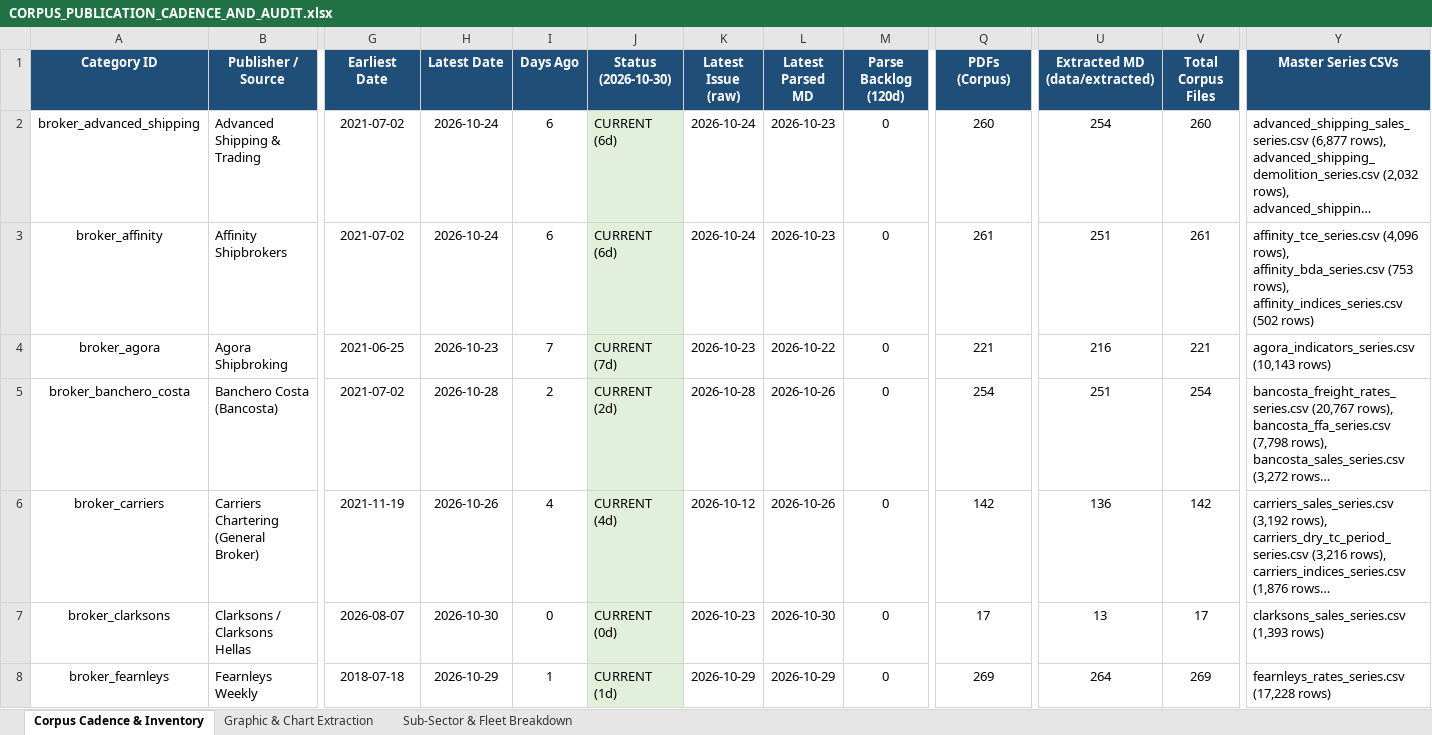
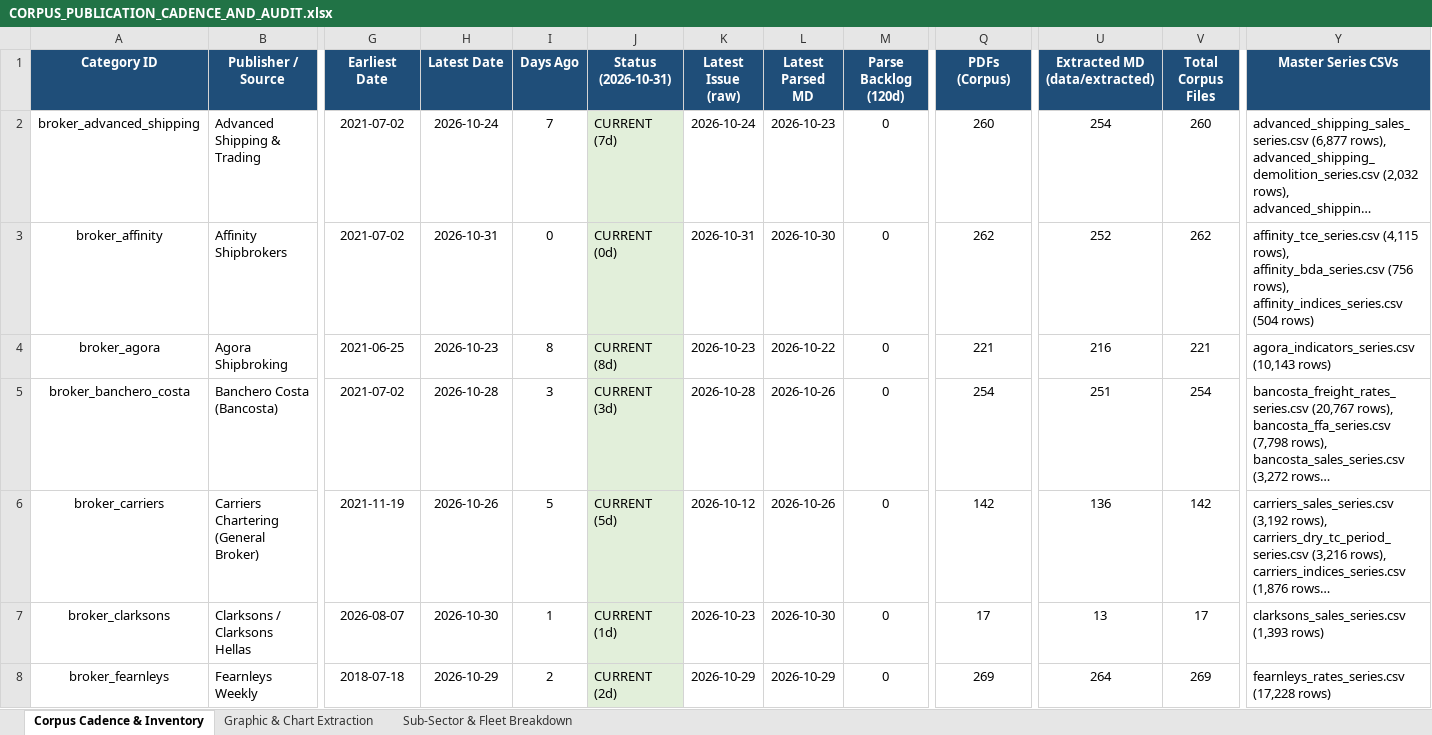
Before and after one commit to yieldchaser/Shipping, an Excel workbook: corpus/CORPUS_PUBLICATION_CADENCE_AND_AUDIT.xlsx, sheet Corpus Cadence & Inventory, drawn as a sheet; only a part is shown, gaps mark what is left out; long unchanged cells end in …; values as stored, in another font and other column widths than the file's, no borders; the diff covers the shown part only; the diff names each change by its address in the sheet, - before the commit and + after, or states it on an @@ line.

Commit message:
data(broker-reports): ingest weekly market reports and update cadence audit [skip ci]

```diff
--- a/corpus/CORPUS_PUBLICATION_CADENCE_AND_AUDIT.xlsx (sheet Corpus Cadence & Inventory)
+++ b/corpus/CORPUS_PUBLICATION_CADENCE_AND_AUDIT.xlsx (sheet Corpus Cadence & Inventory)
-J1: Status (2026-10-30)
+J1: Status (2026-10-31)
-I2 (Days Ago): 6
+I2 (Days Ago): 7
-J2 (Status (2026-10-31)): CURRENT (6d)
+J2 (Status (2026-10-31)): CURRENT (7d)
-H3 (Latest Date): 2026-10-24
+H3 (Latest Date): 2026-10-31
-I3 (Days Ago): 6
+I3 (Days Ago): 0
-J3 (Status (2026-10-31)): CURRENT (6d)
+J3 (Status (2026-10-31)): CURRENT (0d)
-K3 (Latest Issue (raw)): 2026-10-24
+K3 (Latest Issue (raw)): 2026-10-31
-L3 (Latest Parsed MD): 2026-10-23
+L3 (Latest Parsed MD): 2026-10-30
-Q3 (PDFs (Corpus)): 261
+Q3 (PDFs (Corpus)): 262
-U3 (Extracted MD (data/extracted)): 251
+U3 (Extracted MD (data/extracted)): 252
-V3 (Total Corpus Files): 261
+V3 (Total Corpus Files): 262
-Y3 (Master Series CSVs): affinity_tce_series.csv (4,096 rows), affinity_bda_series.csv (753 rows), affinity_indices_series.csv (502 rows)
+Y3 (Master Series CSVs): affinity_tce_series.csv (4,115 rows), affinity_bda_series.csv (756 rows), affinity_indices_series.csv (504 rows)
-I4 (Days Ago): 7
+I4 (Days Ago): 8
-J4 (Status (2026-10-31)): CURRENT (7d)
+J4 (Status (2026-10-31)): CURRENT (8d)
-I5 (Days Ago): 2
+I5 (Days Ago): 3
-J5 (Status (2026-10-31)): CURRENT (2d)
+J5 (Status (2026-10-31)): CURRENT (3d)
-I6 (Days Ago): 4
+I6 (Days Ago): 5
-J6 (Status (2026-10-31)): CURRENT (4d)
+J6 (Status (2026-10-31)): CURRENT (5d)
-I7 (Days Ago): 0
+I7 (Days Ago): 1
-J7 (Status (2026-10-31)): CURRENT (0d)
+J7 (Status (2026-10-31)): CURRENT (1d)
-I8 (Days Ago): 1
+I8 (Days Ago): 2
-J8 (Status (2026-10-31)): CURRENT (1d)
+J8 (Status (2026-10-31)): CURRENT (2d)
```
Also changed, not shown: 46 edited cells elsewhere in this sheet, data/extracted/series/corpus_publication_cadence_and_audit.xlsx, 16 other files.
